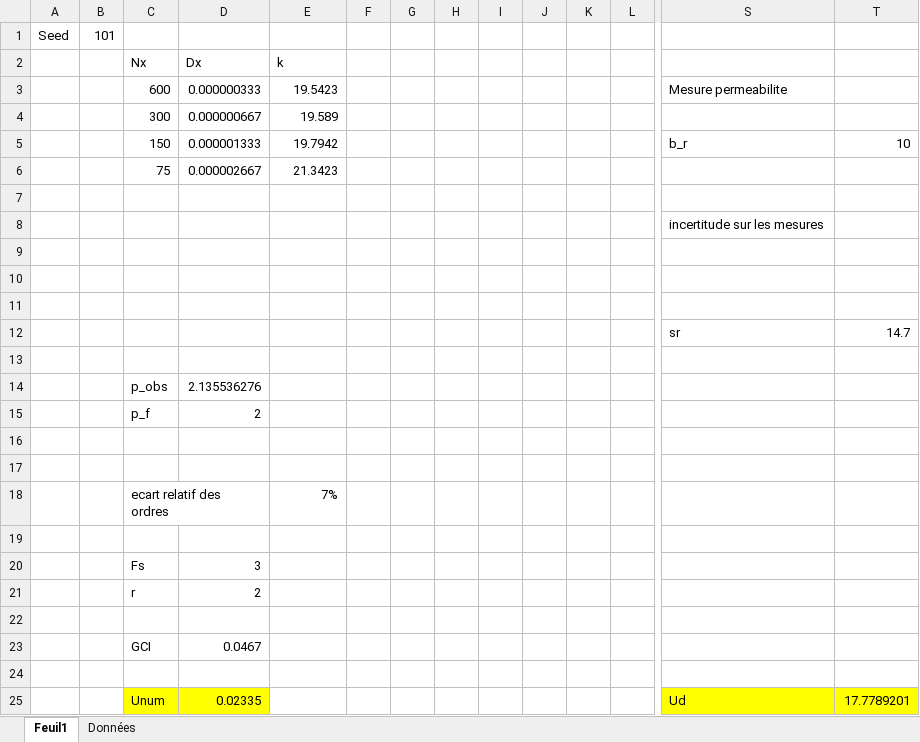
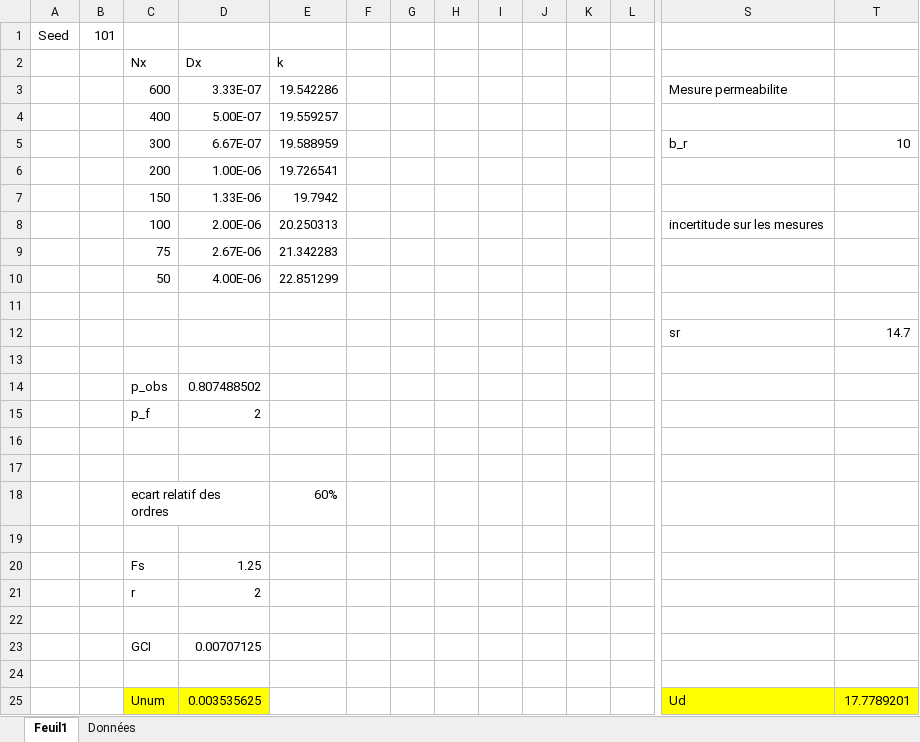
Before and after one commit to mehdibendaya/MEC8211DEV3, an Excel workbook: data/Calculs.xlsx, sheet Feuil1, drawn as a sheet; only a part is shown, gaps mark what is left out; values as stored, in another font and other column widths than the file's, no borders; charts and pictures not drawn; removed rows and columns are numbered as before the commit, all else as after; rows hold the shown columns only; the diff names each change by its address in the sheet, - before the commit and + after, or states it on an @@ line.

Commit message:
V6

```diff
--- a/data/Calculs.xlsx (sheet Feuil1)
+++ b/data/Calculs.xlsx (sheet Feuil1)
-D3: 0.000000333
+D3: 3.33E-07
-E3: 19.5423
+E3: 19.542286
-row 4:  |  | 300 | 0.000000667 | 19.589
-row 5:  |  | 150 | 0.000001333 | 19.7942 |  |  |  |  |  |  |  | b_r | 10
-row 6:  |  | 75 | 0.000002667 | 21.3423
-row 4: (empty)
+row 4:  |  | 400 | 5.00E-07 | 19.559257
-row 8:  |  |  |  |  |  |  |  |  |  |  |  | incertitude sur les mesures
-row 5: (empty)
+row 5:  |  | 300 | 6.67E-07 | 19.588959 |  |  |  |  |  |  |  | b_r | 10
-row 6: (empty)
+row 6:  |  | 200 | 1.00E-06 | 19.726541
+row 7:  |  | 150 | 1.33E-06 | 19.7942
+row 8:  |  | 100 | 2.00E-06 | 20.250313 |  |  |  |  |  |  |  | incertitude sur les mesures
+row 9:  |  | 75 | 2.67E-06 | 21.342283
+row 10:  |  | 50 | 4.00E-06 | 22.851299
-D14: 2.135536276
+D14: 0.807488502
-E18: 7%
+E18: 60%
-D20: 3
+D20: 1.25
-D23: 0.0467
+D23: 0.00707125
-D25: 0.02335
+D25: 0.003535625
```
Also changed, not shown: charts or pictures.
